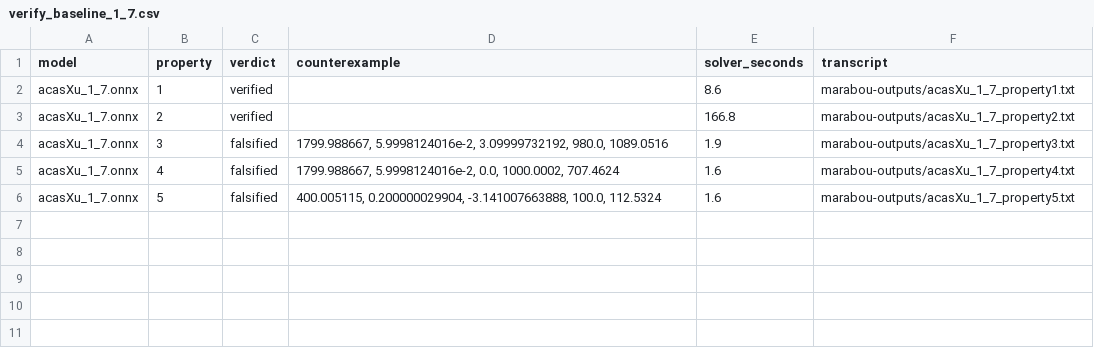
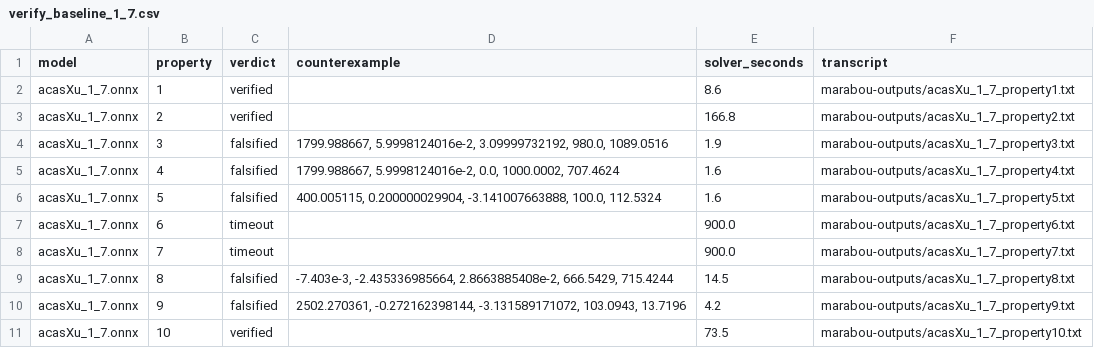
Before and after one commit to vehicle-lang/tutorial, a CSV file: chapter-4/solutions/acas2/traces/verify_baseline_1_7.csv, drawn as a sheet.

```diff
--- a/chapter-4/solutions/acas2/traces/verify_baseline_1_7.csv
+++ b/chapter-4/solutions/acas2/traces/verify_baseline_1_7.csv
@@ -6 +6,6 @@ acasXu_1_7.onnx,4,falsified,"1799.988667, 5.9998124016e-2, 0.0, 1000.0002, 707.4
 acasXu_1_7.onnx,5,falsified,"400.005115, 0.200000029904, -3.141007663888, 100.0, 112.5324",1.6,marabou-outputs/acasXu_1_7_property5.txt
+acasXu_1_7.onnx,6,timeout,,900.0,marabou-outputs/acasXu_1_7_property6.txt
+acasXu_1_7.onnx,7,timeout,,900.0,marabou-outputs/acasXu_1_7_property7.txt
+acasXu_1_7.onnx,8,falsified,"-7.403e-3, -2.435336985664, 2.8663885408e-2, 666.5429, 715.4244",14.5,marabou-outputs/acasXu_1_7_property8.txt
+acasXu_1_7.onnx,9,falsified,"2502.270361, -0.272162398144, -3.131589171072, 103.0943, 13.7196",4.2,marabou-outputs/acasXu_1_7_property9.txt
+acasXu_1_7.onnx,10,verified,,73.5,marabou-outputs/acasXu_1_7_property10.txt
```
Also changed, not shown: chapter-4/exercises/acas2/traces/verify_baseline_1_7.csv, chapter-4/exercises/acas2/traces/verify_baseline_1_9.csv, 32 other files.
